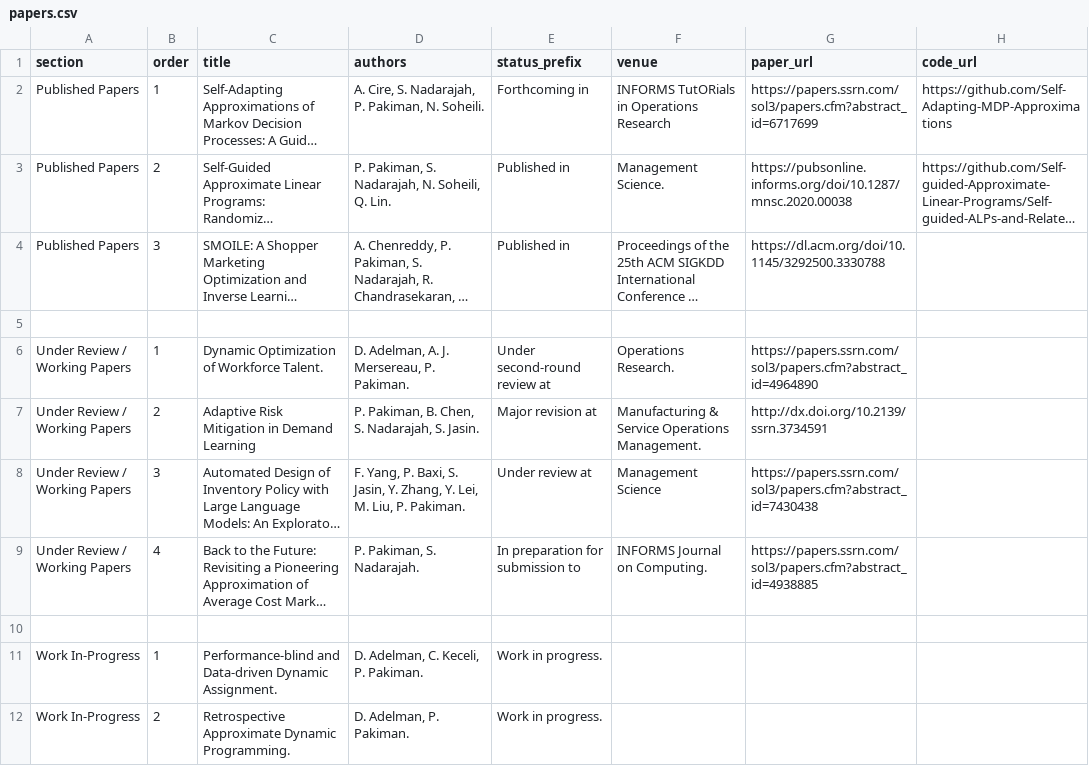
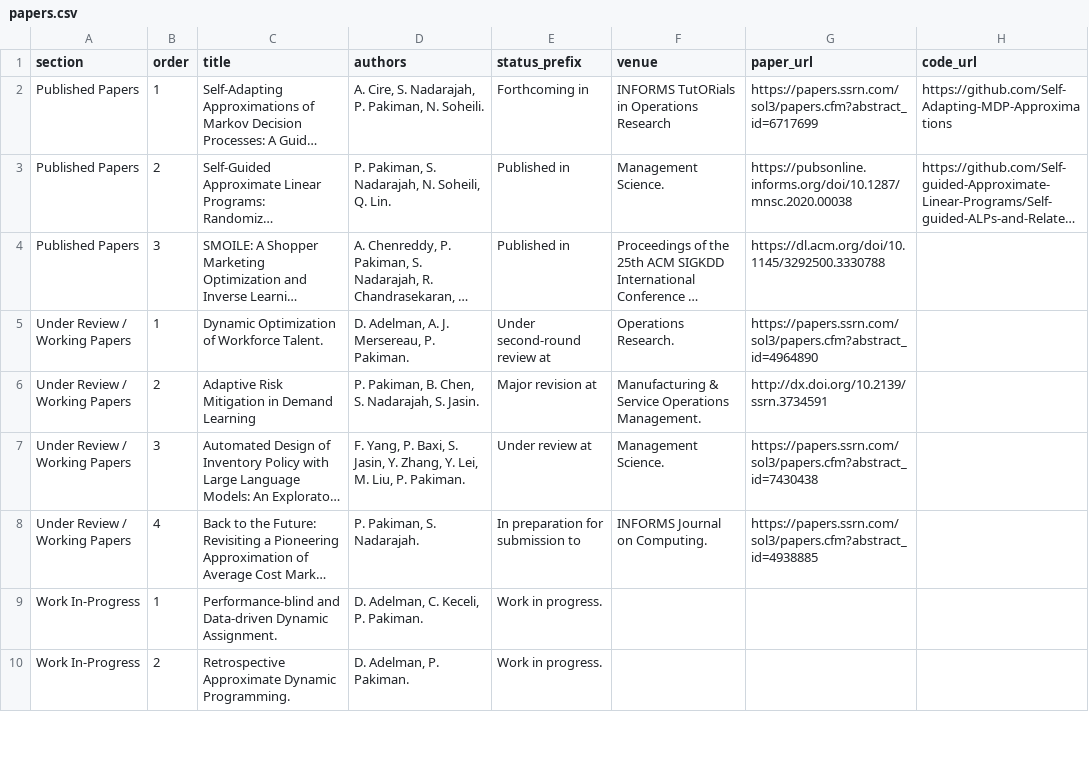
Before and after one commit to parshanpakiman/parshanpakiman.github.io, a CSV file: data/papers.csv, drawn as a sheet; only a part is shown; long unchanged cells end in …; removed rows and columns are numbered as before the commit, all else as after; the diff names each change by its address in the sheet, - before the commit and + after, or states it on an @@ line.

```diff
--- a/data/papers.csv
+++ b/data/papers.csv
-row 5: (empty)
-F7 (venue): Management Science
+F7 (venue): Management Science.
-row 10: (empty)
```
Also changed, not shown: 1 other file.
